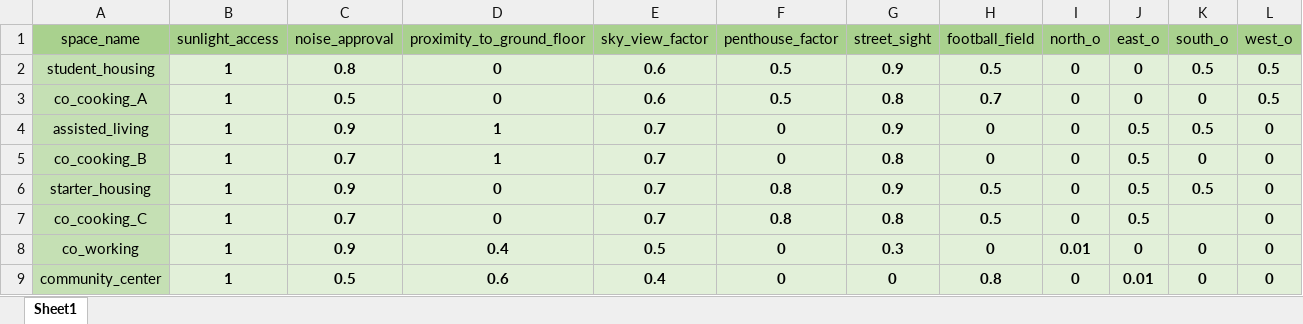
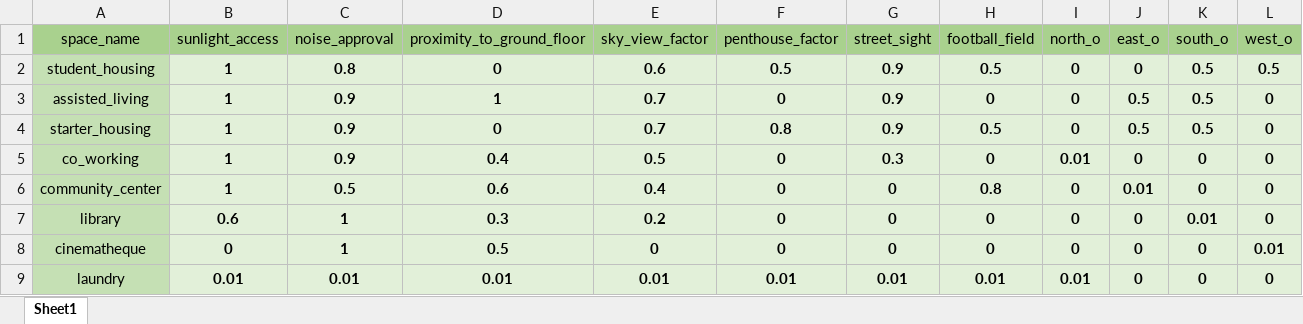
Before and after one commit to Demnity/spatial_computing, an Excel workbook: data/relationships/relative_preferences.xlsx, sheet Sheet1, drawn as a sheet; only a part is shown; the shorter side is filled out with more unchanged rows; values as stored, in another font and other column widths than the file's, no borders; the diff names each change by its address in the sheet, - before the commit and + after, or states it on an @@ line.

```diff
--- a/data/relationships/relative_preferences.xlsx (sheet Sheet1)
+++ b/data/relationships/relative_preferences.xlsx (sheet Sheet1)
-row 3: co_cooking_A | 1 | 0.5 | 0 | 0.6 | 0.5 | 0.8 | 0.7 | 0 | 0 | 0 | 0.5
-row 5: co_cooking_B | 1 | 0.7 | 1 | 0.7 | 0 | 0.8 | 0 | 0 | 0.5 | 0 | 0
-row 7: co_cooking_C | 1 | 0.7 | 0 | 0.7 | 0.8 | 0.8 | 0.5 | 0 | 0.5 |  | 0
```
Also changed, not shown: data/relationships/agent_size.xlsx, data/relationships/relative_relations.xlsx.
